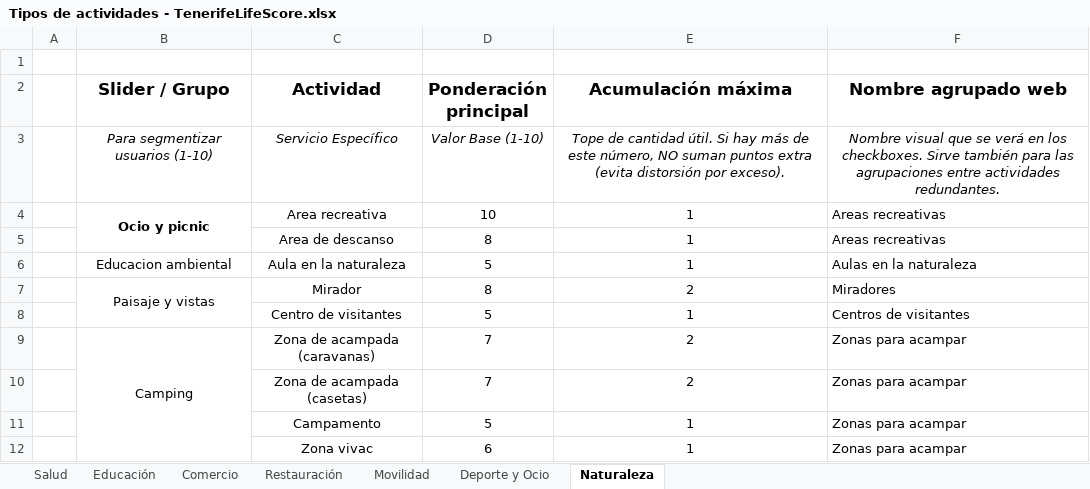
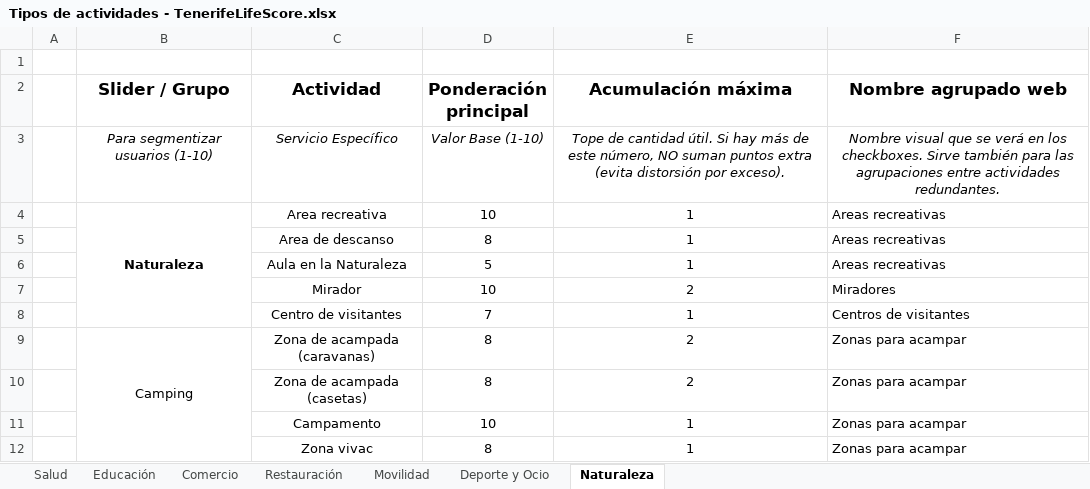
Before and after one commit to TenerifeLifeScore-Team/concurso-datos-cabildotf-appvivienda, an Excel workbook: recursos/Tipos de actividades - TenerifeLifeScore.xlsx, sheet Naturaleza, drawn as a sheet; values as stored, in another font and other column widths than the file's, no borders; charts and pictures not drawn; the diff names each change by its address in the sheet, - before the commit and + after, or states it on an @@ line.

Commit message:
Añade a la app los nuevos datasets, los nuevos sliders y los códigos para actualizar todo los data_proccesed.

```diff
--- a/recursos/Tipos de actividades - TenerifeLifeScore.xlsx (sheet Naturaleza)
+++ b/recursos/Tipos de actividades - TenerifeLifeScore.xlsx (sheet Naturaleza)
-B4 (Slider / Grupo): Ocio y picnic
+B4 (Slider / Grupo): Naturaleza
-B4:B5 merged
+B4:B8 merged
-B6 (Slider / Grupo): Educacion ambiental
+B6 (Slider / Grupo): (empty)
-C6 (Actividad): Aula en la naturaleza
+C6 (Actividad): Aula en la Naturaleza
-F6 (Nombre agrupado web): Aulas en la naturaleza
+F6 (Nombre agrupado web): Areas recreativas
-B7 (Slider / Grupo): Paisaje y vistas
+B7 (Slider / Grupo): (empty)
-B7:B8 merged
-D7 (Ponderación principal): 8
+D7 (Ponderación principal): 10
-D8 (Ponderación principal): 5
+D8 (Ponderación principal): 7
-D9:D10 (Ponderación principal): 7
+D9:D10 (Ponderación principal): 8
-D11 (Ponderación principal): 5
+D11 (Ponderación principal): 10
-D12 (Ponderación principal): 6
+D12 (Ponderación principal): 8
```
Also changed, not shown: sheet Comercio, sheet Deporte y Ocio, charts or pictures, 6 other files.
